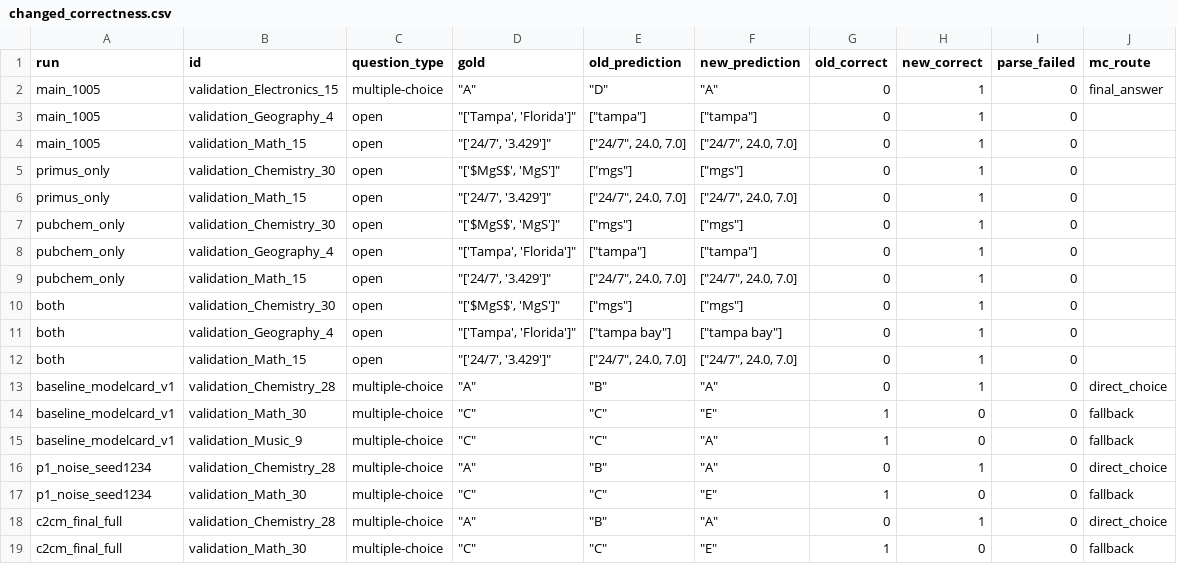
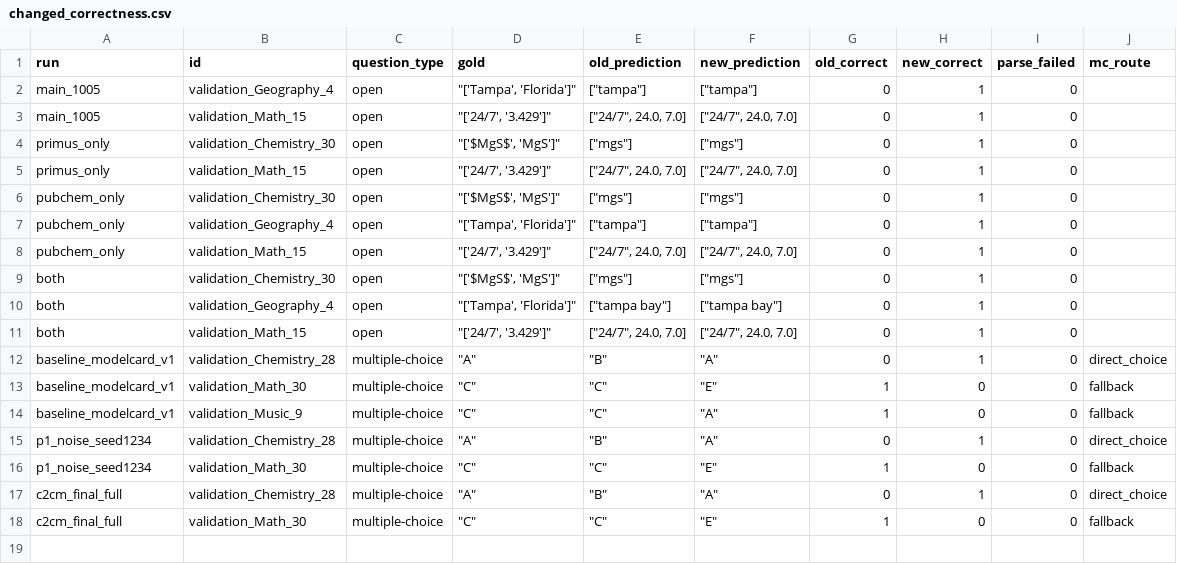
Before and after one commit to Chaeeun4/MMDL, a CSV file: reports/mmmu_rescore/changed_correctness.csv, drawn as a sheet.

Commit message:
run_mmmu 진아언니걸로 변경

```diff
--- a/reports/mmmu_rescore/changed_correctness.csv
+++ b/reports/mmmu_rescore/changed_correctness.csv
@@ -1,3 +1,2 @@
 run,id,question_type,gold,old_prediction,new_prediction,old_correct,new_correct,parse_failed,mc_route
-main_1005,validation_Electronics_15,multiple-choice,"""A""","""D""","""A""",0,1,0,final_answer
 main_1005,validation_Geography_4,open,"""['Tampa', 'Florida']""","[""tampa""]","[""tampa""]",0,1,0,
```
Also changed, not shown: reports/mmmu_rescore/summary.csv, 1 other file.
